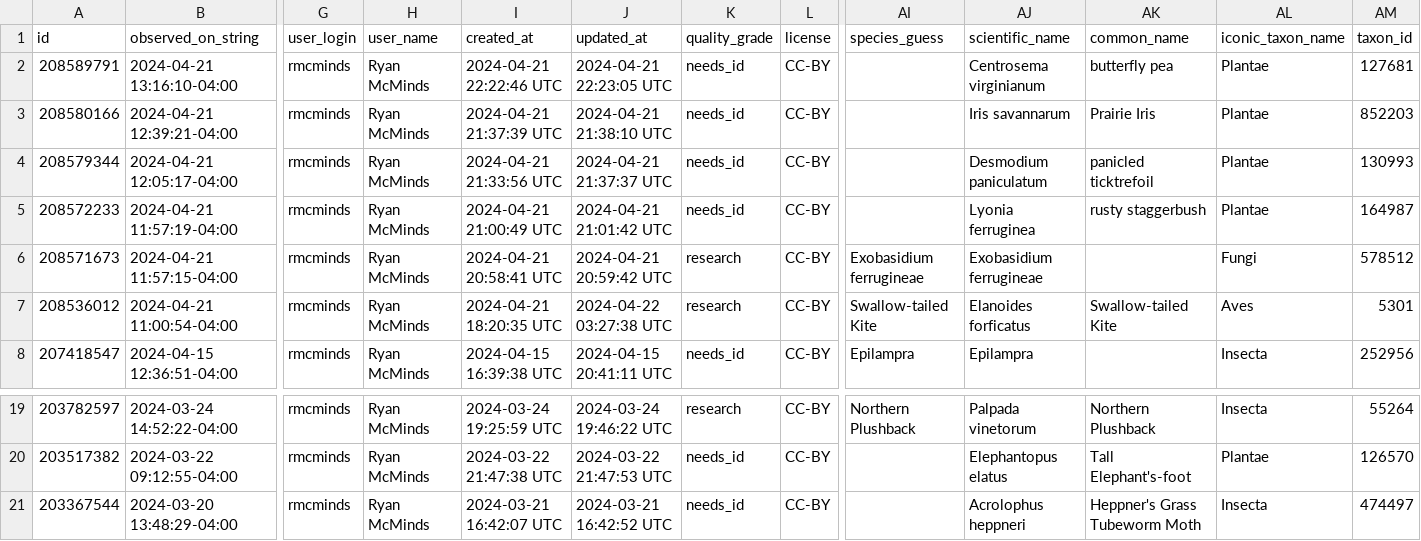
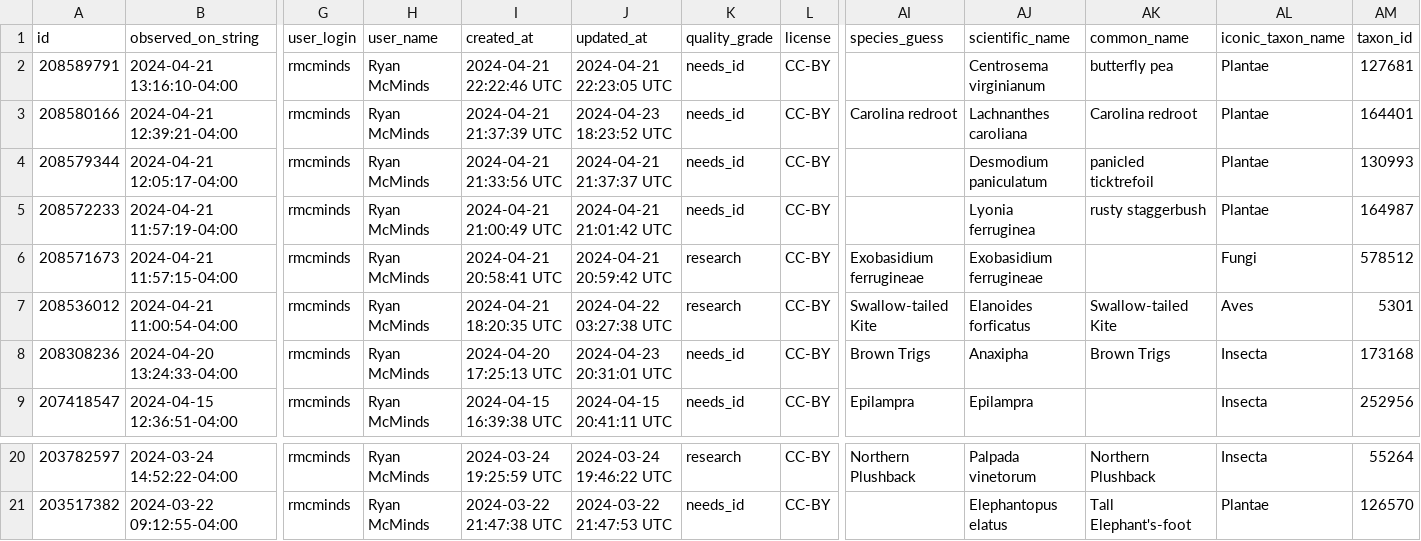
Before and after one commit to rmcminds/merdemicrobes, a CSV file: _data/most_recent_new_taxa.csv, drawn as a sheet; only a part is shown, gaps mark what is left out; removed rows and columns are numbered as before the commit, all else as after; rows hold the shown columns only; the diff names each change by its address in the sheet, - before the commit and + after, or states it on an @@ line.

Commit message:
automated Github Actions data update

```diff
--- a/_data/most_recent_new_taxa.csv
+++ b/_data/most_recent_new_taxa.csv
-J3 (updated_at): 2024-04-21 21:38:10 UTC
+J3 (updated_at): 2024-04-23 18:23:52 UTC
-AI3 (species_guess): (empty)
+AI3 (species_guess): Carolina redroot
-AJ3 (scientific_name): Iris savannarum
+AJ3 (scientific_name): Lachnanthes caroliana
-AK3 (common_name): Prairie Iris
+AK3 (common_name): Carolina redroot
-AM3 (taxon_id): 852203
+AM3 (taxon_id): 164401
+row 8: 208308236 | 2024-04-20 13:24:33-04:00 | rmcminds | Ryan McMinds | 2024-04-20 17:25:13 UTC | 2024-04-23 20:31:01 UTC | needs_id | CC-BY | Brown Trigs | Anaxipha | Brown Trigs | Insecta | 173168
-row 21: 203367544 | 2024-03-20 13:48:29-04:00 | rmcminds | Ryan McMinds | 2024-03-21 16:42:07 UTC | 2024-03-21 16:42:52 UTC | needs_id | CC-BY |  | Acrolophus heppneri | Heppner's Grass Tubeworm Moth | Insecta | 474497
```
Also changed, not shown: 1 other file.
